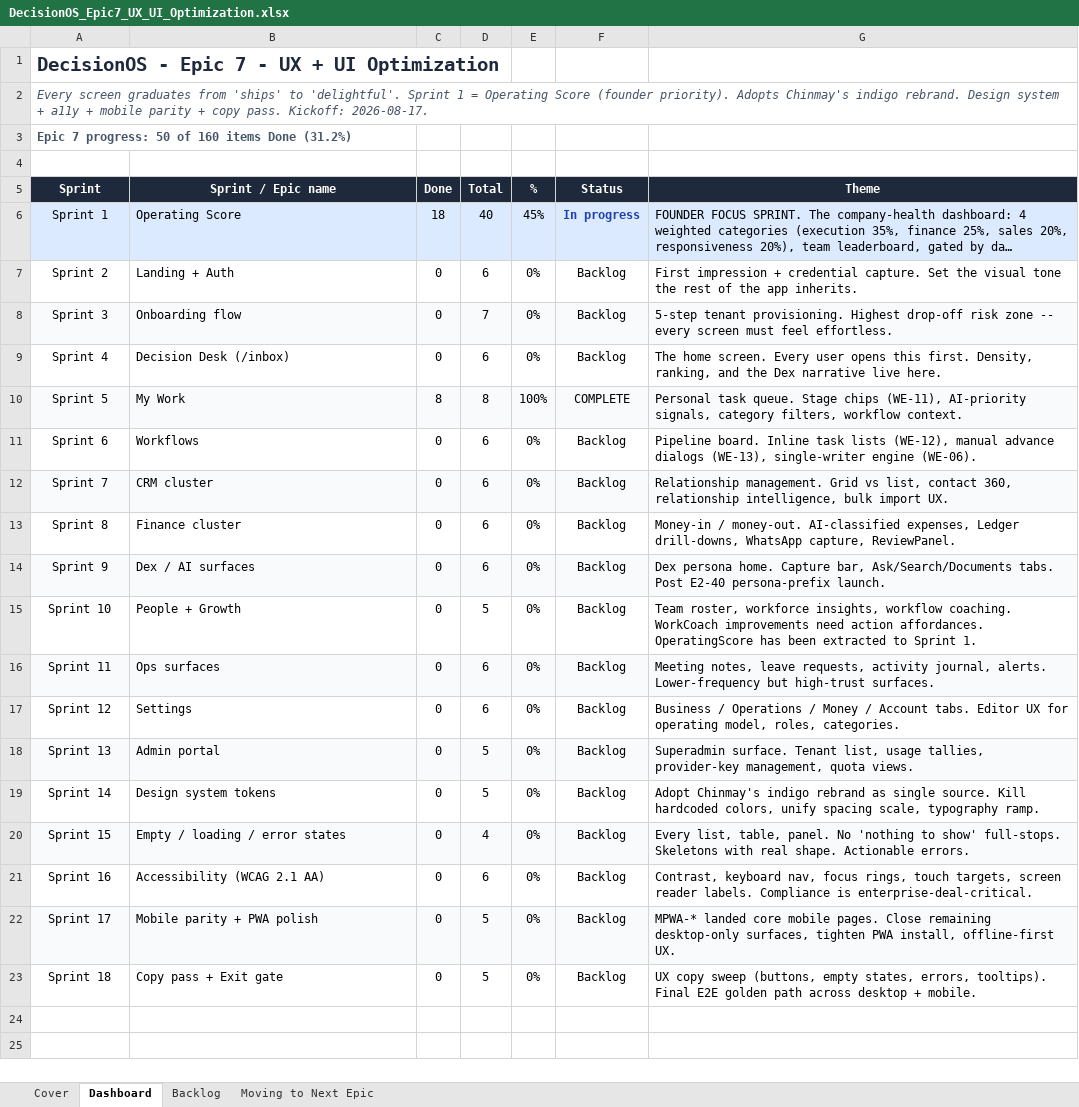
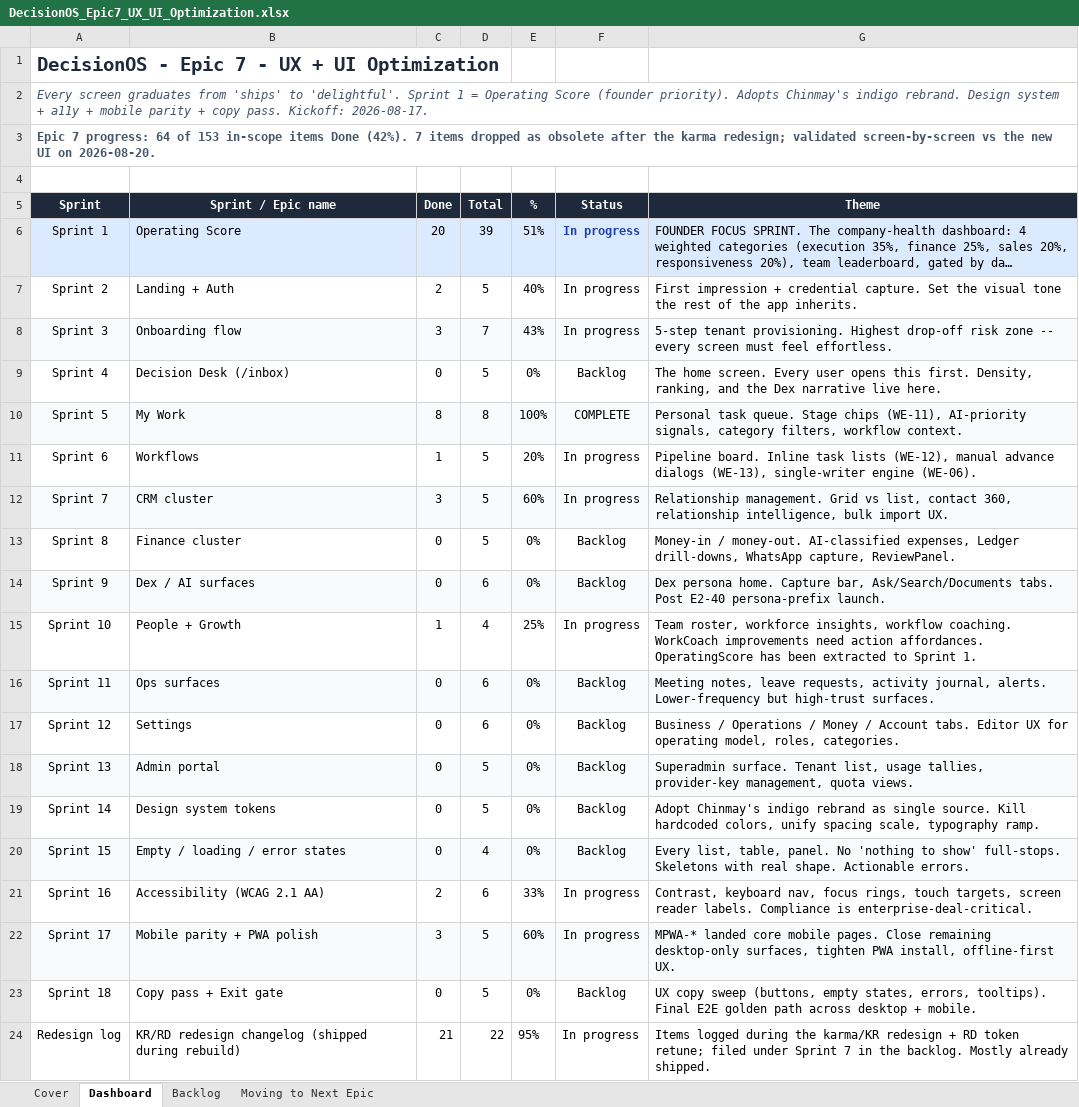
Before and after one commit to quazrelevate-god/DecisionOS, an Excel workbook: docs/DecisionOS_Epic7_UX_UI_Optimization.xlsx, sheet Dashboard, drawn as a sheet; long unchanged cells end in …; values as stored, in another font and other column widths than the file's, no borders; the diff names each change by its address in the sheet, - before the commit and + after, or states it on an @@ line.

```diff
--- a/docs/DecisionOS_Epic7_UX_UI_Optimization.xlsx (sheet Dashboard)
+++ b/docs/DecisionOS_Epic7_UX_UI_Optimization.xlsx (sheet Dashboard)
-A3 (Sprint): …7 progress: 50 of 160 items Done (31.2%)
+A3 (Sprint): …7 progress: 64 of 153 in-scope items Done (42%). 7 items dropped as obsolete after the karma redesign; validated screen-by-screen vs the new UI on 2026-08-20.
-C6 (Done): 18
+C6 (Done): 20
-D6 (Total): 40
+D6 (Total): 39
-E6 (%): 45%
+E6 (%): 51%
-C7 (Done): 0
+C7 (Done): 2
-D7 (Total): 6
+D7 (Total): 5
-E7 (%): 0%
+E7 (%): 40%
-F7:F8 (Status): Backlog
+F7:F8 (Status): In progress
-C8 (Done): 0
+C8 (Done): 3
-E8 (%): 0%
+E8 (%): 43%
-D9 (Total): 6
+D9 (Total): 5
-C11 (Done): 0
+C11 (Done): 1
-D11:D13 (Total): 6
+D11:D13 (Total): 5
-E11 (%): 0%
+E11 (%): 20%
-F11:F12 (Status): Backlog
+F11:F12 (Status): In progress
-C12 (Done): 0
+C12 (Done): 3
-E12 (%): 0%
+E12 (%): 60%
-C15 (Done): 0
+C15 (Done): 1
-D15 (Total): 5
+D15 (Total): 4
-E15 (%): 0%
+E15 (%): 25%
-F15 (Status): Backlog
+F15 (Status): In progress
-C21 (Done): 0
+C21 (Done): 2
-E21 (%): 0%
+E21 (%): 33%
-F21:F22 (Status): Backlog
+F21:F22 (Status): In progress
-C22 (Done): 0
+C22 (Done): 3
-E22 (%): 0%
+E22 (%): 60%
+row 24: Redesign log | KR/RD redesign changelog (shipped during rebuild) | 21 | 22 | 95% | In progress | Items logged during the karma/KR redesign + RD token retune; filed under Sprint 7 in the backlog. Mostly already shipped.
```
Also changed, not shown: sheet Backlog, docs/DecisionOS_Master_Tracker.xlsx.
